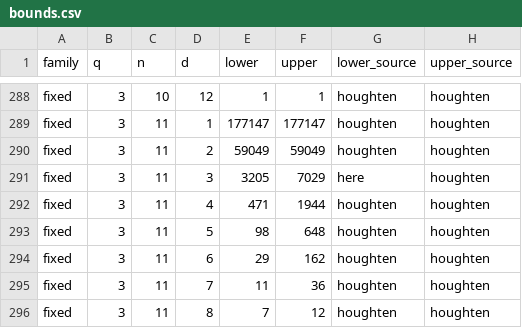
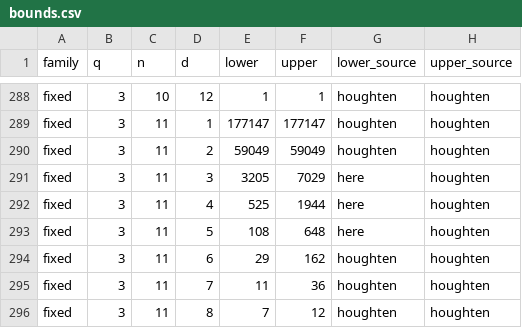
Before and after one commit to Abraham-y/abraham-y.github.io, a CSV file: edit-codes/bounds.csv, drawn as a sheet; only a part is shown, gaps mark what is left out.

```diff
--- a/edit-codes/bounds.csv
+++ b/edit-codes/bounds.csv
@@ -291,4 +291,4 @@ fixed,3,11,2,59049,59049,houghten,houghten
 fixed,3,11,3,3205,7029,here,houghten
-fixed,3,11,4,471,1944,houghten,houghten
-fixed,3,11,5,98,648,houghten,houghten
+fixed,3,11,4,525,1944,here,houghten
+fixed,3,11,5,108,648,here,houghten
 fixed,3,11,6,29,162,houghten,houghten
```
Also changed, not shown: edit-codes/records.csv, 3 other files.
